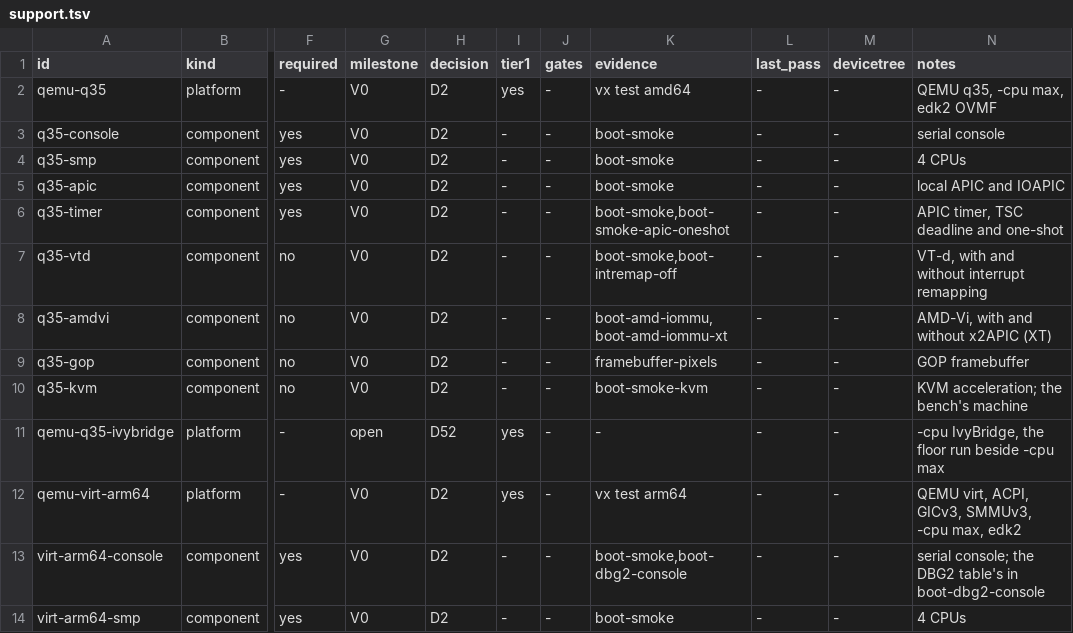
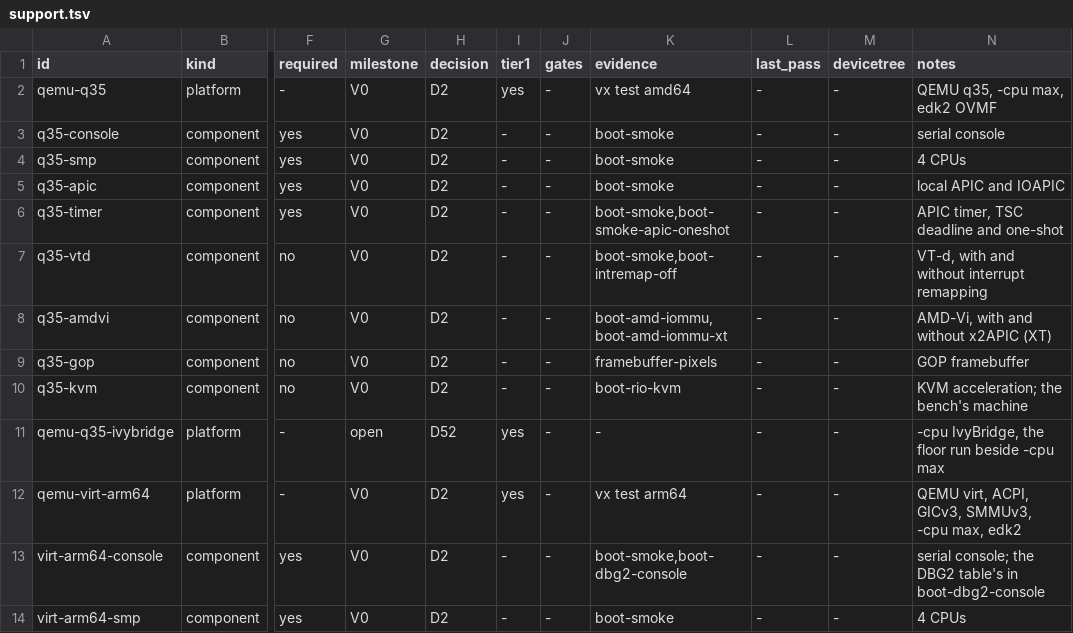
Before and after one commit to JamesKane/VectraOS, a TSV file: docs/hardware/support.tsv, drawn as a sheet; only a part is shown, gaps mark what is left out; the diff names each change by its address in the sheet, - before the commit and + after, or states it on an @@ line.

```diff
--- a/docs/hardware/support.tsv
+++ b/docs/hardware/support.tsv
-K10 (evidence): boot-smoke-kvm
+K10 (evidence): boot-rio-kvm
```
Also changed, not shown: docs/risk.tsv, 3 other files.
